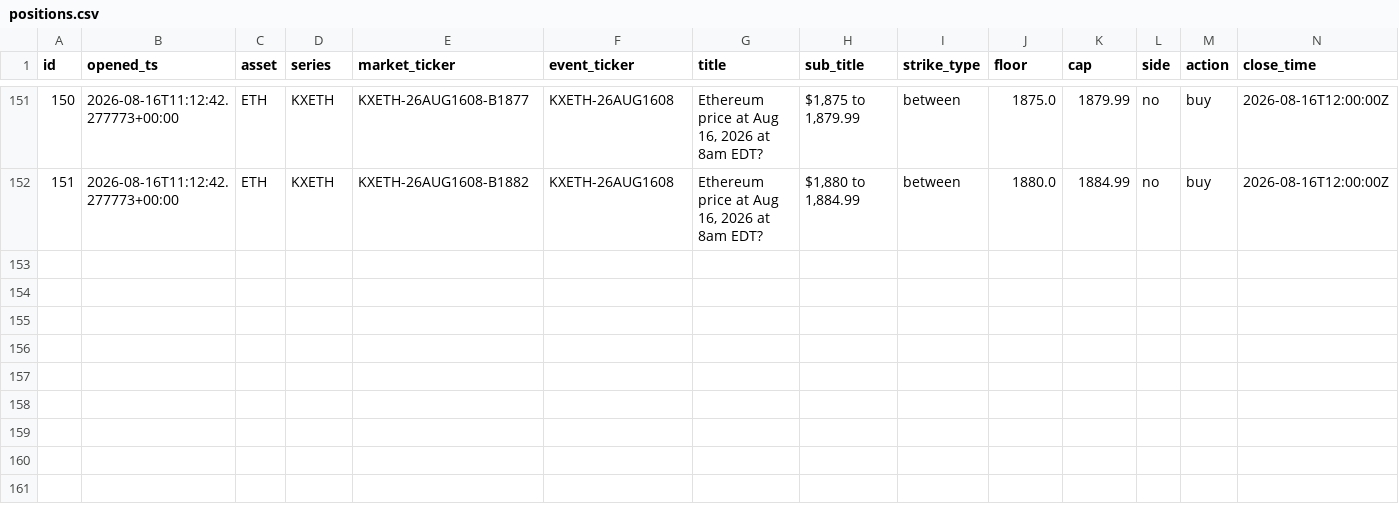
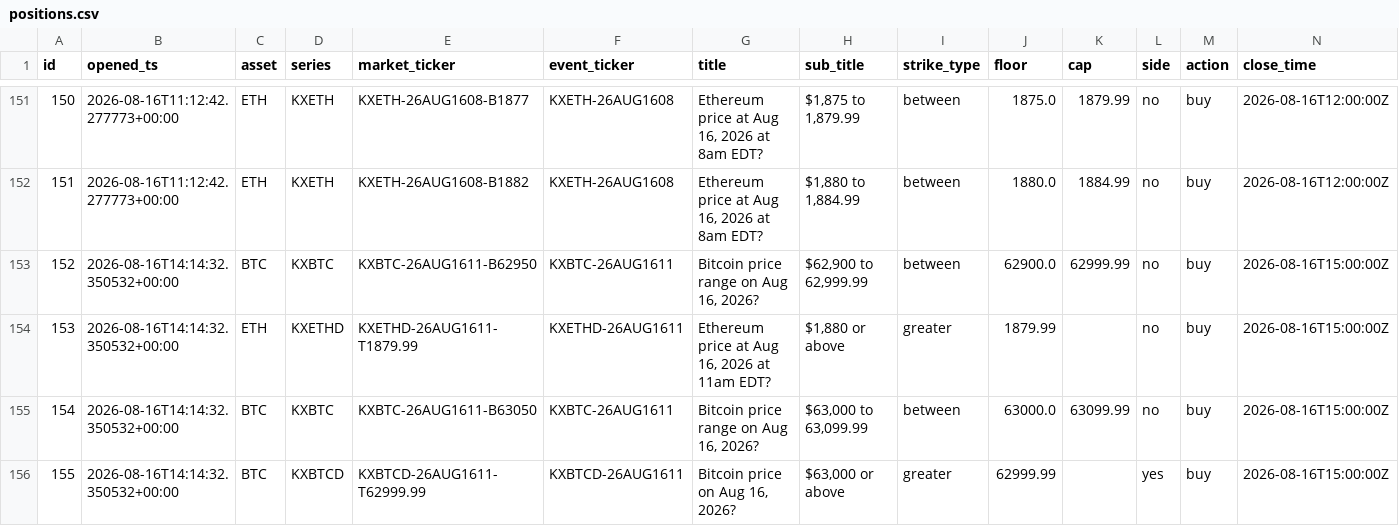
Before and after one commit to JorgeCampe/crypto-signals-bot, a CSV file: crypto_signals_bot/data/positions.csv, drawn as a sheet; only a part is shown, gaps mark what is left out; rows hold the shown columns only; the diff names each change by its address in the sheet, - before the commit and + after, or states it on an @@ line.

```diff
--- a/crypto_signals_bot/data/positions.csv
+++ b/crypto_signals_bot/data/positions.csv
+row 153: 152 | 2026-08-16T14:14:32.350532+00:00 | BTC | KXBTC | KXBTC-26AUG1611-B62950 | KXBTC-26AUG1611 | Bitcoin price range on Aug 16, 2026? | $62,900 to 62,999.99 | between | 62900.0 | 62999.99 | no | buy | 2026-08-16T15:00:00Z
+row 154: 153 | 2026-08-16T14:14:32.350532+00:00 | ETH | KXETHD | KXETHD-26AUG1611-T1879.99 | KXETHD-26AUG1611 | Ethereum price at Aug 16, 2026 at 11am EDT? | $1,880 or above | greater | 1879.99 |  | no | buy | 2026-08-16T15:00:00Z
+row 155: 154 | 2026-08-16T14:14:32.350532+00:00 | BTC | KXBTC | KXBTC-26AUG1611-B63050 | KXBTC-26AUG1611 | Bitcoin price range on Aug 16, 2026? | $63,000 to 63,099.99 | between | 63000.0 | 63099.99 | no | buy | 2026-08-16T15:00:00Z
+row 156: 155 | 2026-08-16T14:14:32.350532+00:00 | BTC | KXBTCD | KXBTCD-26AUG1611-T62999.99 | KXBTCD-26AUG1611 | Bitcoin price on Aug 16, 2026? | $63,000 or above | greater | 62999.99 |  | yes | buy | 2026-08-16T15:00:00Z
```
Also changed, not shown: crypto_signals_bot/data/equity.csv, crypto_signals_bot/data/signals.csv, 2 other files.
